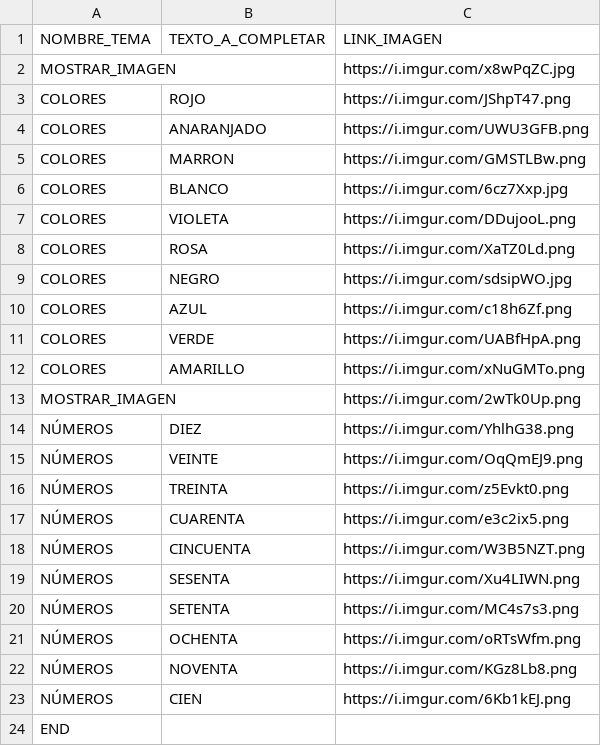
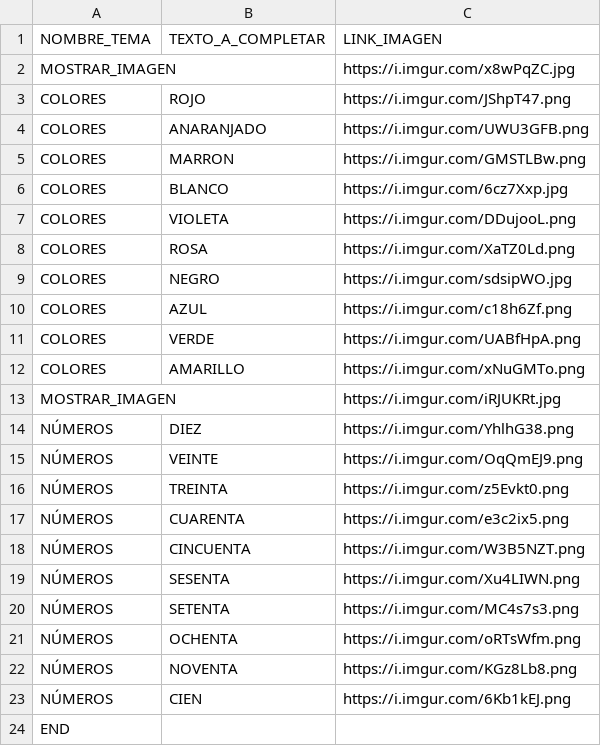
Before and after one commit to bigma321/bigma321.github.io, a CSV file: TEXTOSutf8.csv, drawn as a sheet.

Commit message:
Update TEXTOSutf8.csv

```diff
--- a/TEXTOSutf8.csv
+++ b/TEXTOSutf8.csv
@@ -12,3 +12,3 @@ COLORES;VERDE;https://i.imgur.com/UABfHpA.png
 COLORES;AMARILLO;https://i.imgur.com/xNuGMTo.png
-MOSTRAR_IMAGEN;;https://i.imgur.com/2wTk0Up.png
+MOSTRAR_IMAGEN;;https://i.imgur.com/iRJUKRt.jpg
 NÚMEROS;DIEZ;https://i.imgur.com/YhlhG38.png
```
